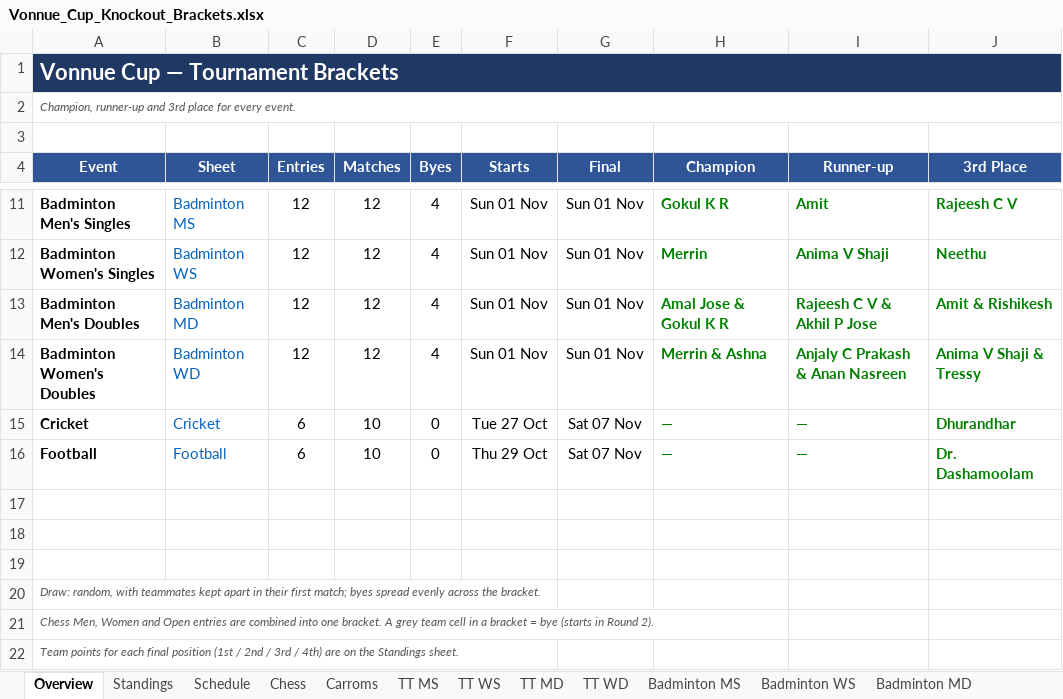
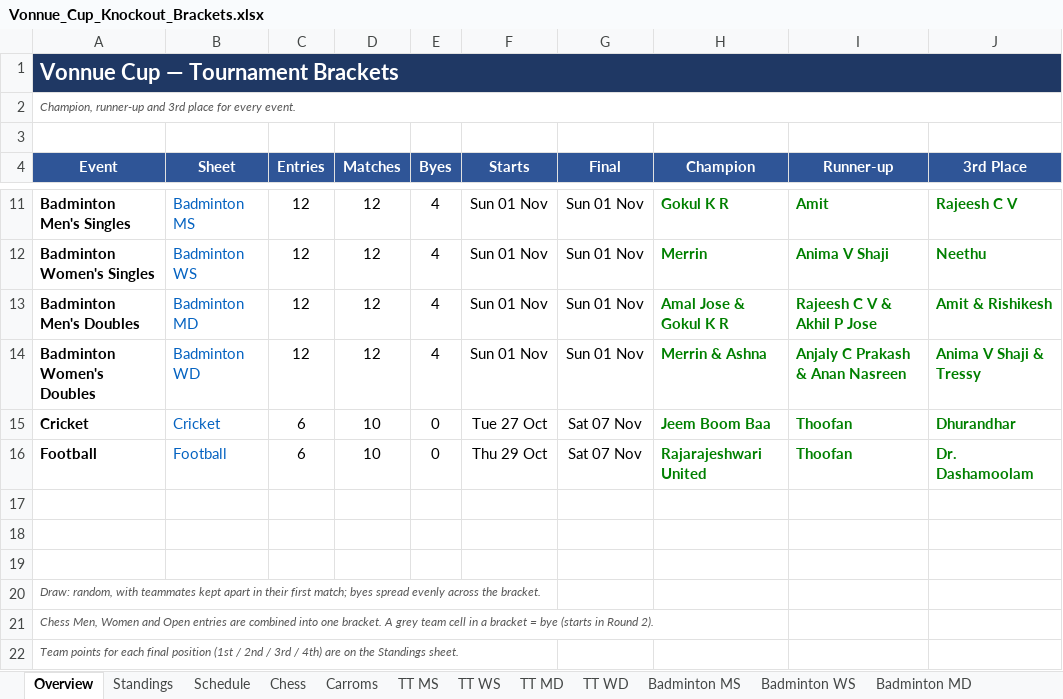
Before and after one commit to vonnue-amit/vonnue-cup-2026, an Excel workbook: data/Vonnue_Cup_Knockout_Brackets.xlsx, sheet Overview, drawn as a sheet; only a part is shown, gaps mark what is left out; values as stored, in another font and other column widths than the file's, no borders; charts and pictures not drawn; the diff names each change by its address in the sheet, - before the commit and + after, or states it on an @@ line.

```diff
--- a/data/Vonnue_Cup_Knockout_Brackets.xlsx (sheet Overview)
+++ b/data/Vonnue_Cup_Knockout_Brackets.xlsx (sheet Overview)
-H15 (Champion): —
+H15 (Champion): Jeem Boom Baa
-I15:I16 (Runner-up): —
+I15:I16 (Runner-up): Thoofan
-H16 (Champion): —
+H16 (Champion): Rajarajeshwari United
```
Also changed, not shown: sheet Football Scorers, sheet Standings, sheet Cricket, sheet Football, hidden cells, 1 other file.
